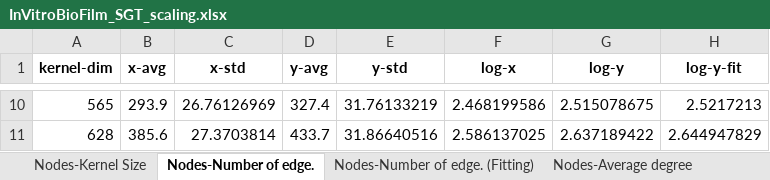
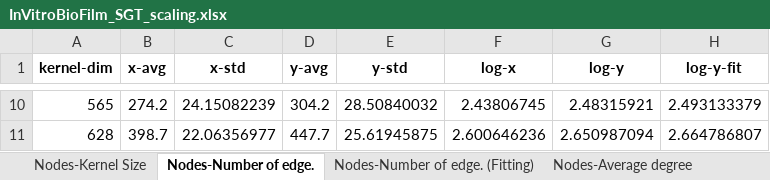
Before and after one commit to owuordickson/structural-gt, an Excel workbook: datasets/sgt_files/InVitroBioFilm_SGT_scaling.xlsx, sheet Nodes-Number of edge., drawn as a sheet; only a part is shown, gaps mark what is left out; values as stored, in another font and other column widths than the file's, no borders; the diff covers the shown part only; the diff names each change by its address in the sheet, - before the commit and + after, or states it on an @@ line.

```diff
--- a/datasets/sgt_files/InVitroBioFilm_SGT_scaling.xlsx (sheet Nodes-Number of edge.)
+++ b/datasets/sgt_files/InVitroBioFilm_SGT_scaling.xlsx (sheet Nodes-Number of edge.)
-B10 (x-avg): 293.9
+B10 (x-avg): 274.2
-C10 (x-std): 26.76126969
+C10 (x-std): 24.15082239
-D10 (y-avg): 327.4
+D10 (y-avg): 304.2
-E10 (y-std): 31.76133219
+E10 (y-std): 28.50840032
-F10 (log-x): 2.468199586
+F10 (log-x): 2.43806745
-G10 (log-y): 2.515078675
+G10 (log-y): 2.48315921
-H10 (log-y-fit): 2.5217213
+H10 (log-y-fit): 2.493133379
-B11 (x-avg): 385.6
+B11 (x-avg): 398.7
-C11 (x-std): 27.3703814
+C11 (x-std): 22.06356977
-D11 (y-avg): 433.7
+D11 (y-avg): 447.7
-E11 (y-std): 31.86640516
+E11 (y-std): 25.61945875
-F11 (log-x): 2.586137025
+F11 (log-x): 2.600646236
-G11 (log-y): 2.637189422
+G11 (log-y): 2.650987094
-H11 (log-y-fit): 2.644947829
+H11 (log-y-fit): 2.664786807
```
Also changed, not shown: 56 edited cells elsewhere in this sheet, sheet Nodes-Network diamet. (Fitting), sheet Nodes-Average degree (Fitting), sheet Nodes-Number of edge. (Fitting), sheet Nodes-Network diamet., sheet Nodes-Average degree, sheet Nodes-Kernel Size, other sheet tabs, 17 other files.
